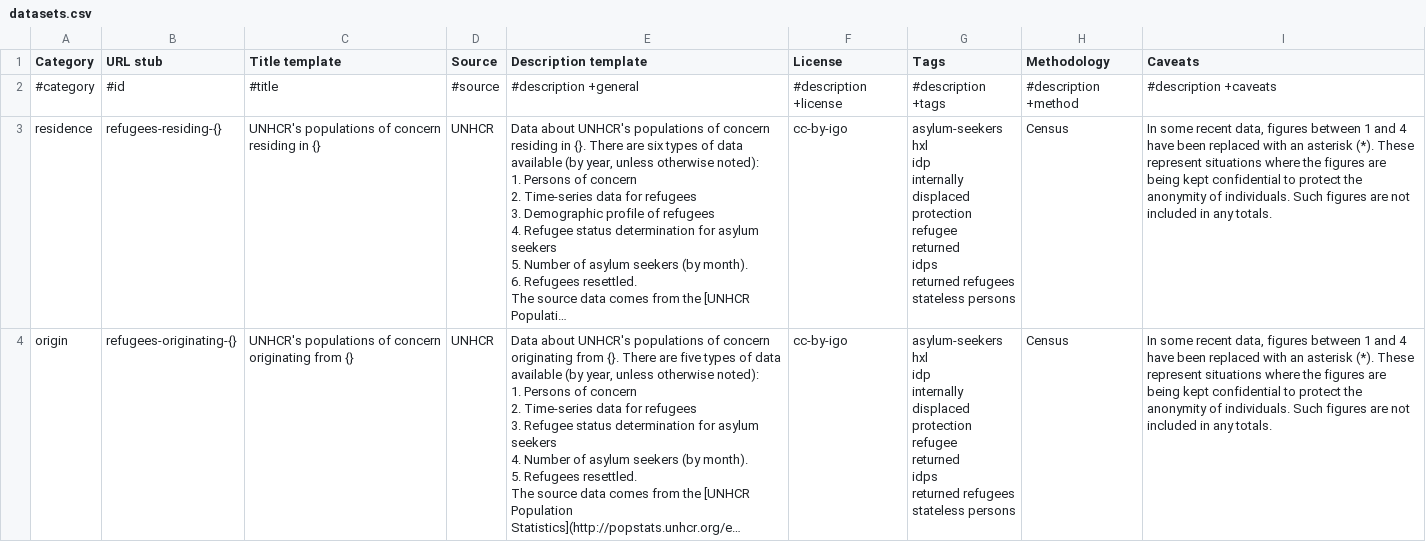
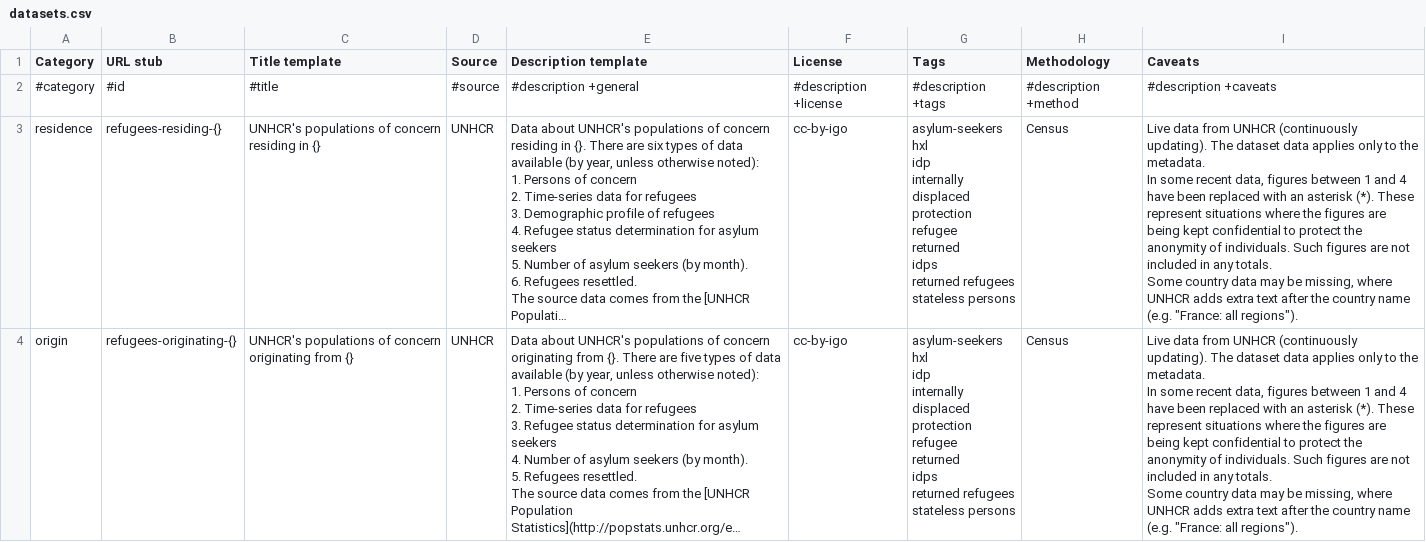
Before and after one commit to OCHA-DAP/unhcr-popstats, a CSV file: Inputs/datasets.csv, drawn as a sheet; long unchanged cells end in …; ↵ is a line break in a cell; the diff names each change by its address in the sheet, - before the commit and + after, or states it on an @@ line.

Commit message:
Add caveat about date and live data.
Update to add dataset_date up to present time.

```diff
--- a/Inputs/datasets.csv
+++ b/Inputs/datasets.csv
-I3:I4 (Caveats): In some recent data, figures between 1 and 4 have been replaced with an asterisk (*). These represent situations where the figures are being kept confidential to protect the anonymity of individuals. Such figures are not included in any totals.
+I3:I4 (Caveats): Live data from UNHCR (continuously updating). The dataset data applies only to the metadata. ↵ In some recent data, figures between 1 and 4 have been replaced with an asterisk (*). These represent situations where the figures are being kept confidential to protect the anonymity of individuals. Such figures are not included in any totals. ↵ Some country data may be missing, where UNHCR adds extra text after the country name (e.g. "France: all regions").
```
Also changed, not shown: 1 other file.
